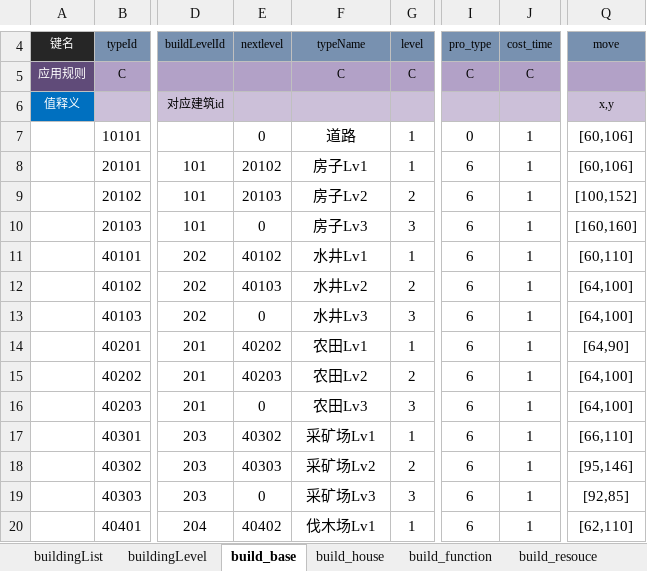
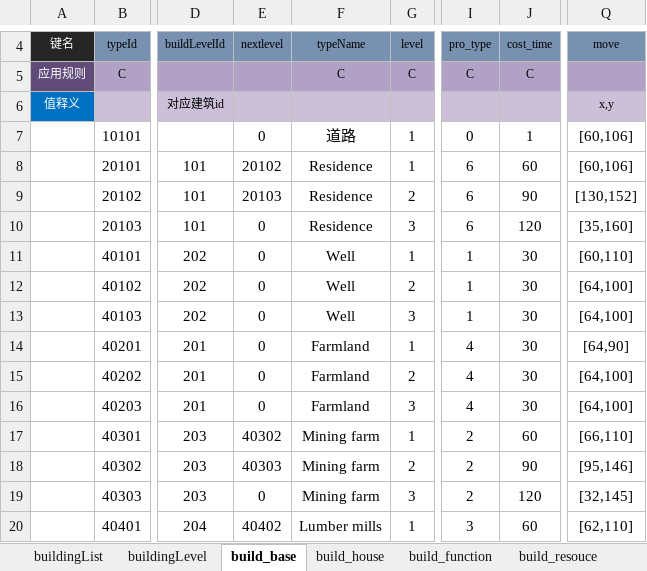
Before and after one commit to zhp2672961671/nestjs, an Excel workbook: my-server/data/config/build.xlsx, sheet build_base, drawn as a sheet; only a part is shown, gaps mark what is left out; values as stored, in another font and other column widths than the file's, no borders; the diff covers the shown part only; the diff names each change by its address in the sheet, - before the commit and + after, or states it on an @@ line.

```diff
--- a/my-server/data/config/build.xlsx (sheet build_base)
+++ b/my-server/data/config/build.xlsx (sheet build_base)
-F8: 房子Lv1
+F8: Residence
-J8: 1
+J8: 60
-F9: 房子Lv2
+F9: Residence
-J9: 1
+J9: 90
-Q9: [100,152]
+Q9: [130,152]
-F10: 房子Lv3
+F10: Residence
-J10: 1
+J10: 120
-Q10: [160,160]
+Q10: [35,160]
-E11: 40102
+E11: 0
-F11: 水井Lv1
+F11: Well
-I11:I13: 6
+I11:I13: 1
-J11:J16: 1
+J11:J16: 30
-E12: 40103
+E12: 0
-F12: 水井Lv2
+F12: Well
-F13: 水井Lv3
+F13: Well
-E14: 40202
+E14: 0
-F14: 农田Lv1
+F14: Farmland
-I14:I16: 6
+I14:I16: 4
-E15: 40203
+E15: 0
-F15: 农田Lv2
+F15: Farmland
-F16: 农田Lv3
+F16: Farmland
-F17: 采矿场Lv1
+F17: Mining farm
-I17:I19: 6
+I17:I19: 2
-J17: 1
+J17: 60
-F18: 采矿场Lv2
+F18: Mining farm
-J18: 1
+J18: 90
-F19: 采矿场Lv3
+F19: Mining farm
-J19: 1
+J19: 120
-Q19: [92,85]
+Q19: [32,145]
-F20: 伐木场Lv1
+F20: Lumber mills
-I20: 6
+I20: 3
-J20: 1
+J20: 60
```
Also changed, not shown: 47 edited cells elsewhere in this sheet, sheet build_resouce, sheet build_repoistory, sheet buildingLevel, sheet buildingList, sheet build_house, sheet build_library, 1 more sheet, my-server/data/config/item.xlsx, my-server/data/config/randomLand.xlsx, 20 other files.
